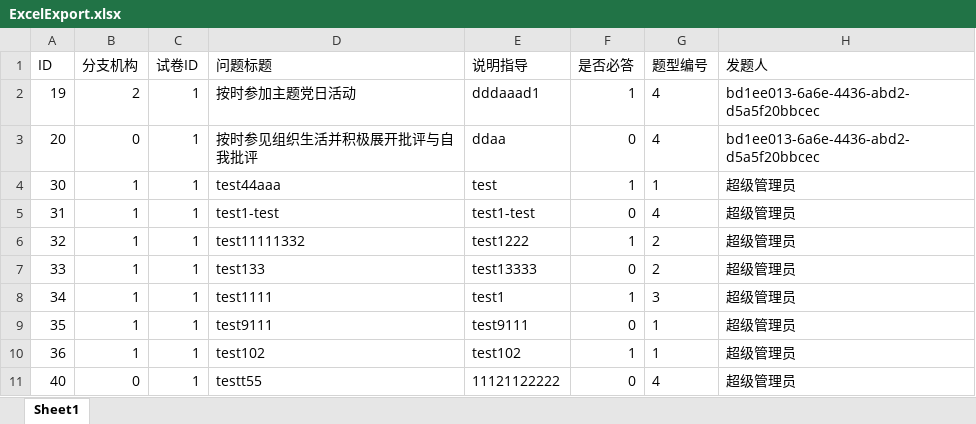
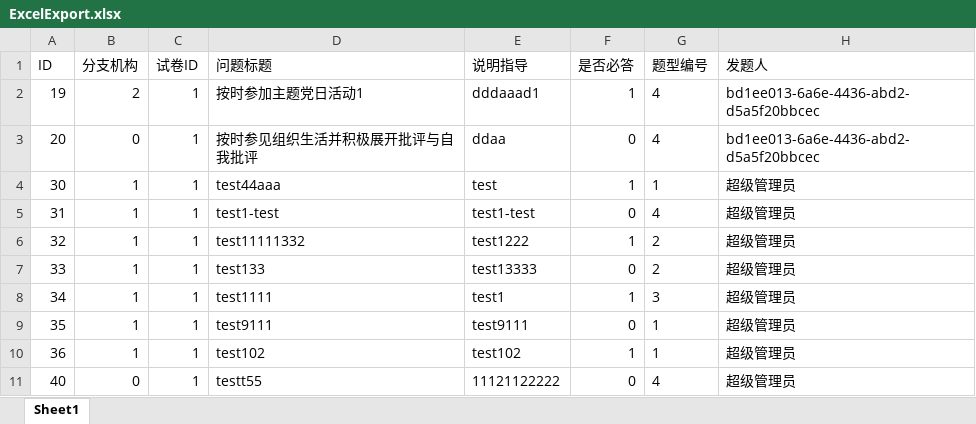
Before and after one commit to zongyanbin/gva, an Excel workbook: server/resource/excel/ExcelExport.xlsx, sheet Sheet1, drawn as a sheet; values as stored, in another font and other column widths than the file's, no borders; the diff names each change by its address in the sheet, - before the commit and + after, or states it on an @@ line.

```diff
--- a/server/resource/excel/ExcelExport.xlsx (sheet Sheet1)
+++ b/server/resource/excel/ExcelExport.xlsx (sheet Sheet1)
-D2 (问题标题): 按时参加主题党日活动
+D2 (问题标题): 按时参加主题党日活动1
```
Also changed, not shown: 1 other file.
